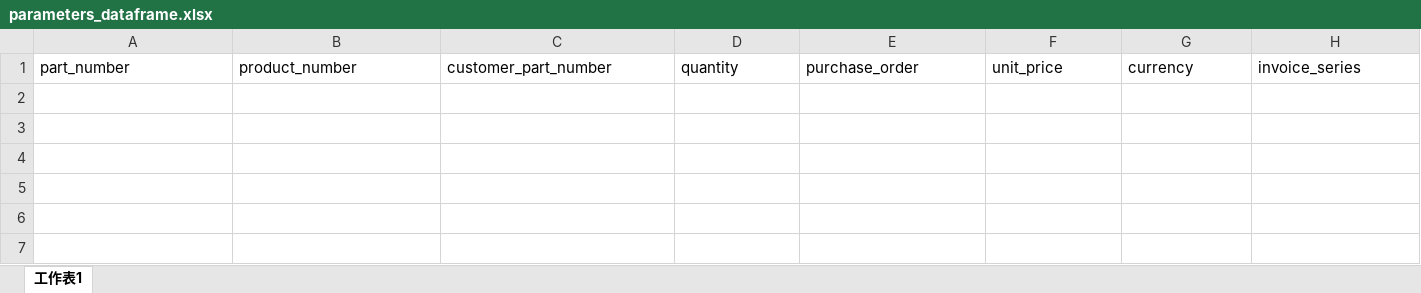
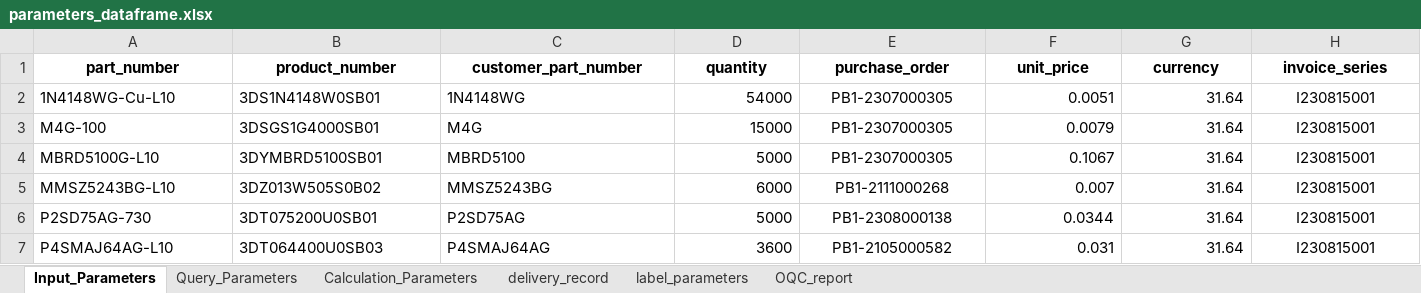
Before and after one commit to unssy/label_printing_20240401, an Excel workbook: parameters_dataframe.xlsx, sheet Input_Parameters, drawn as a sheet; only a part is shown; values as stored, in another font and other column widths than the file's, no borders; rows hold the shown columns only; the diff covers the shown part only; the diff names each change by its address in the sheet, - before the commit and + after, or states it on an @@ line.

```diff
--- a/parameters_dataframe.xlsx (sheet Input_Parameters)
+++ b/parameters_dataframe.xlsx (sheet Input_Parameters)
-sheet tab: 工作表1
+sheet tab: Input_Parameters
+sheet tab: Query_Parameters
+sheet tab: Calculation_Parameters
+sheet tab: delivery_record
+sheet tab: label_parameters
+sheet tab: OQC_report
@@ A1:H1 bold: off → on, alignment: left → center @@
+row 2: 1N4148WG-Cu-L10 | 3DS1N4148W0SB01 | 1N4148WG | 54000 | PB1-2307000305 | 0.0051 | 31.64 | I230815001
+row 3: M4G-100 | 3DSGS1G4000SB01 | M4G | 15000 | PB1-2307000305 | 0.0079 | 31.64 | I230815001
+row 4: MBRD5100G-L10 | 3DYMBRD5100SB01 | MBRD5100 | 5000 | PB1-2307000305 | 0.1067 | 31.64 | I230815001
+row 5: MMSZ5243BG-L10 | 3DZ013W505S0B02 | MMSZ5243BG | 6000 | PB1-2111000268 | 0.007 | 31.64 | I230815001
+row 6: P2SD75AG-730 | 3DT075200U0SB01 | P2SD75AG | 5000 | PB1-2308000138 | 0.0344 | 31.64 | I230815001
+row 7: P4SMAJ64AG-L10 | 3DT064400U0SB03 | P4SMAJ64AG | 3600 | PB1-2105000582 | 0.031 | 31.64 | I230815001
```
Also changed, not shown: cell formats elsewhere in this sheet, 2 other files.
